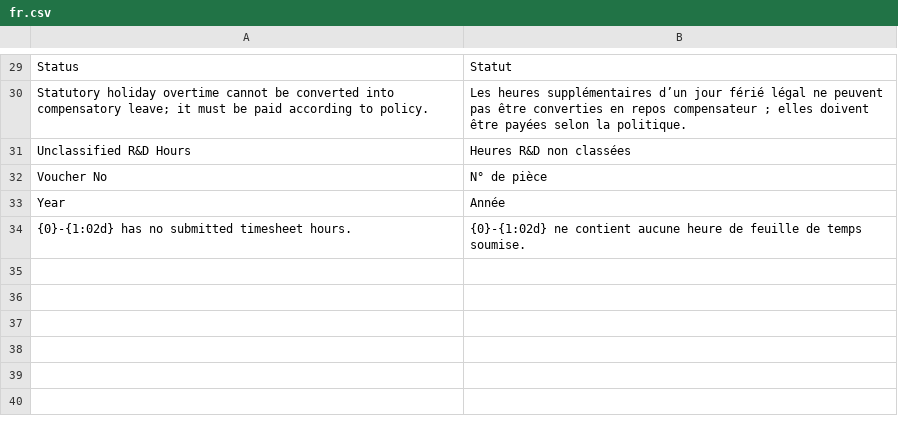
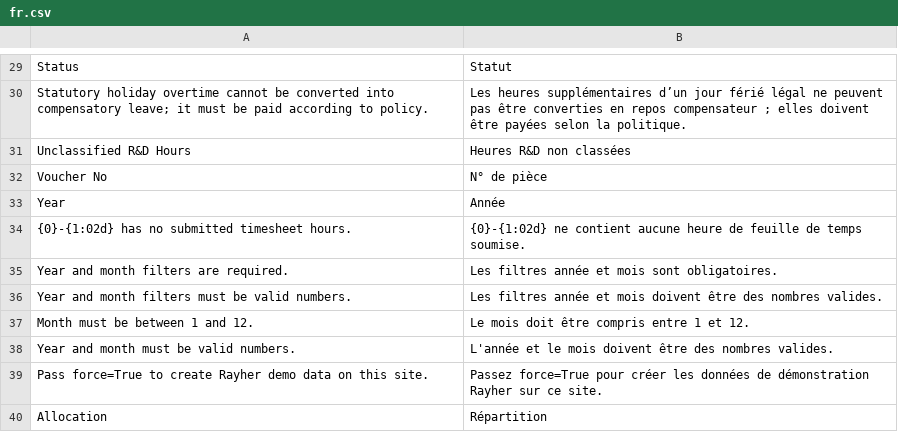
Before and after one commit to Meteor7/erp-oa-system, a CSV file: rayher_hr_payroll/rayher_hr_payroll/translations/fr.csv, drawn as a sheet; only a part is shown, gaps mark what is left out; the diff names each change by its address in the sheet, - before the commit and + after, or states it on an @@ line.

Commit message:
fix: harden rd allocation review findings

```diff
--- a/rayher_hr_payroll/rayher_hr_payroll/translations/fr.csv
+++ b/rayher_hr_payroll/rayher_hr_payroll/translations/fr.csv
+row 35: Year and month filters are required. | Les filtres année et mois sont obligatoires.
+row 36: Year and month filters must be valid numbers. | Les filtres année et mois doivent être des nombres valides.
+row 37: Month must be between 1 and 12. | Le mois doit être compris entre 1 et 12.
+row 38: Year and month must be valid numbers. | L'année et le mois doivent être des nombres valides.
+row 39: Pass force=True to create Rayher demo data on this site. | Passez force=True pour créer les données de démonstration Rayher sur ce site.
+row 40: Allocation | Répartition
```
Also changed, not shown: rayher_hr_payroll/rayher_hr_payroll/translations/zh.csv, 21 other files.
